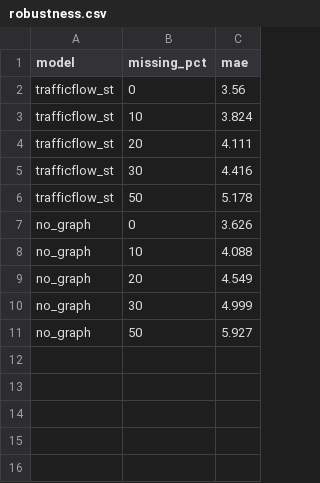
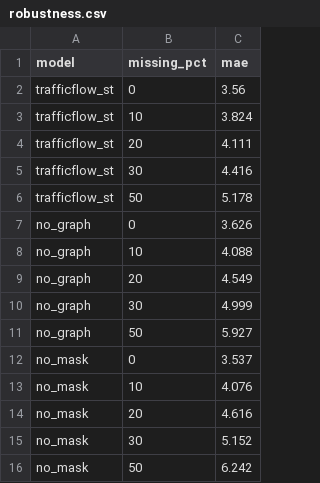
Before and after one commit to Ishrattajd/trafficflow-ai, a CSV file: app_data/robustness.csv, drawn as a sheet.

Commit message:
no_mask ablation, robustness with three models

```diff
--- a/app_data/robustness.csv
+++ b/app_data/robustness.csv
@@ -11 +11,6 @@ no_graph,30,4.999
 no_graph,50,5.927
+no_mask,0,3.537
+no_mask,10,4.076
+no_mask,20,4.616
+no_mask,30,5.152
+no_mask,50,6.242
```
Also changed, not shown: 3 other files.
